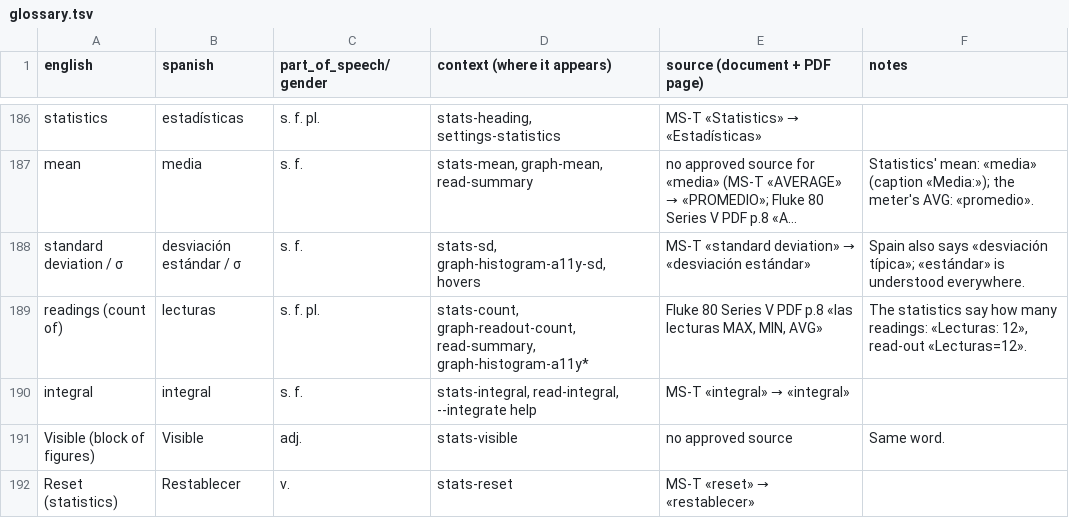
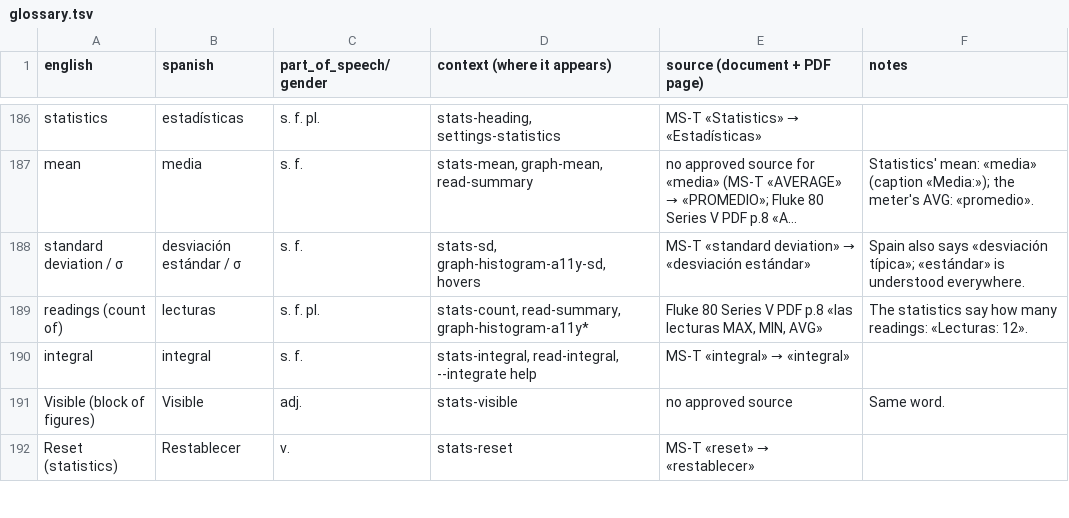
Before and after one commit to antoinecellerier/dmm-tools, a TSV file: i18n/es/glossary.tsv, drawn as a sheet; only a part is shown, gaps mark what is left out; long unchanged cells end in …; the diff names each change by its address in the sheet, - before the commit and + after, or states it on an @@ line.

```diff
--- a/i18n/es/glossary.tsv
+++ b/i18n/es/glossary.tsv
-D189 (context (where it appears)): stats-count, graph-readout-count, read-summary, graph-histogram-a11y*
+D189 (context (where it appears)): stats-count, read-summary, graph-histogram-a11y*
-F189 (notes): …readings: «Lecturas: 12», read-out «Lecturas=12».
+F189 (notes): …readings: «Lecturas: 12».
```
Also changed, not shown: i18n/fr/glossary.tsv, i18n/ja/glossary.tsv, 20 other files.
